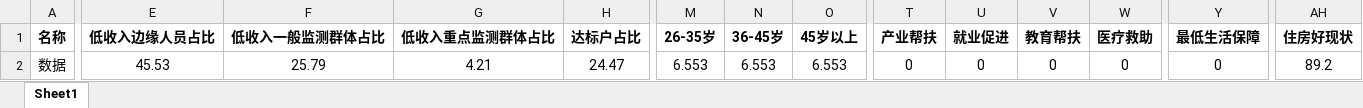
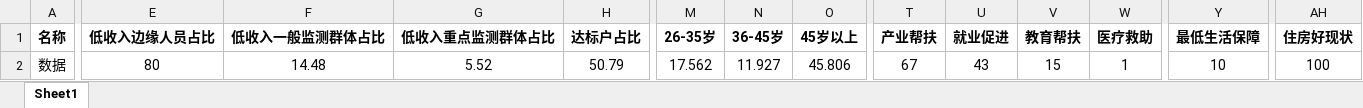
Before and after one commit to yellbuy/go-cloud-framework-vue, an Excel workbook: public/data/res/family/总表.xlsx, sheet Sheet1, drawn as a sheet; only a part is shown, gaps mark what is left out; values as stored, in another font and other column widths than the file's, no borders; the diff covers the shown part only; the diff names each change by its address in the sheet, - before the commit and + after, or states it on an @@ line.

```diff
--- a/public/data/res/family/总表.xlsx (sheet Sheet1)
+++ b/public/data/res/family/总表.xlsx (sheet Sheet1)
-E2 (低收入边缘人员占比): 45.53
+E2 (低收入边缘人员占比): 80
-F2 (低收入一般监测群体占比): 25.79
+F2 (低收入一般监测群体占比): 14.48
-G2 (低收入重点监测群体占比): 4.21
+G2 (低收入重点监测群体占比): 5.52
-H2 (达标户占比): 24.47
+H2 (达标户占比): 50.79
-M2 (26-35岁): 6.553
+M2 (26-35岁): 17.562
-N2 (36-45岁): 6.553
+N2 (36-45岁): 11.927
-O2 (45岁以上): 6.553
+O2 (45岁以上): 45.806
-T2 (产业帮扶): 0
+T2 (产业帮扶): 67
-U2 (就业促进): 0
+U2 (就业促进): 43
-V2 (教育帮扶): 0
+V2 (教育帮扶): 15
-W2 (医疗救助): 0
+W2 (医疗救助): 1
-Y2 (最低生活保障): 0
+Y2 (最低生活保障): 10
-AH2 (住房好现状): 89.2
+AH2 (住房好现状): 100
```
Also changed, not shown: 10 edited cells elsewhere in this sheet, 8 other files.
